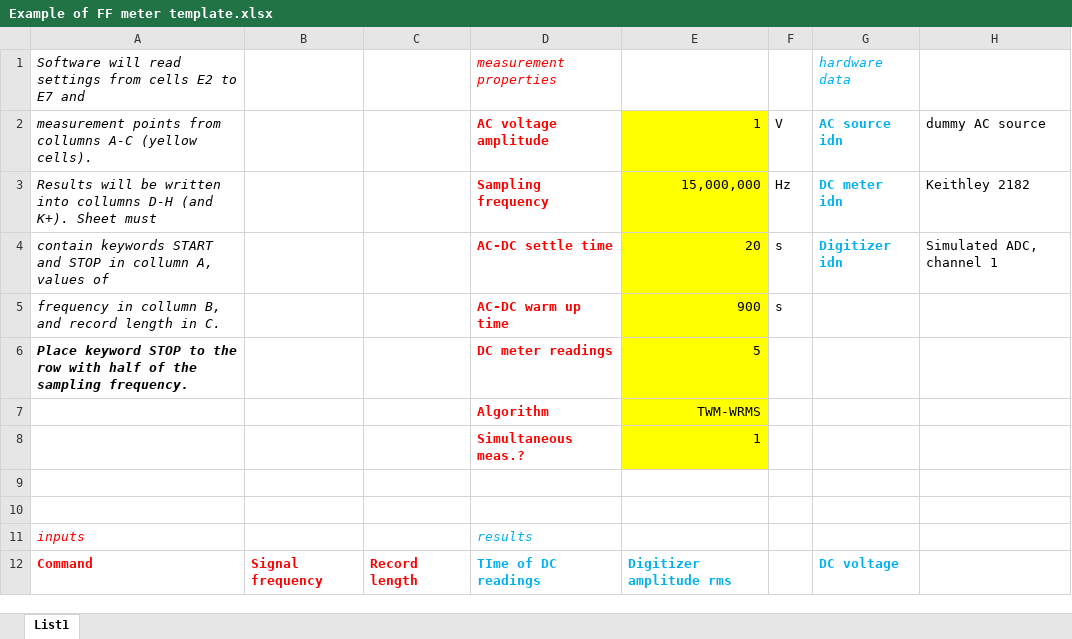
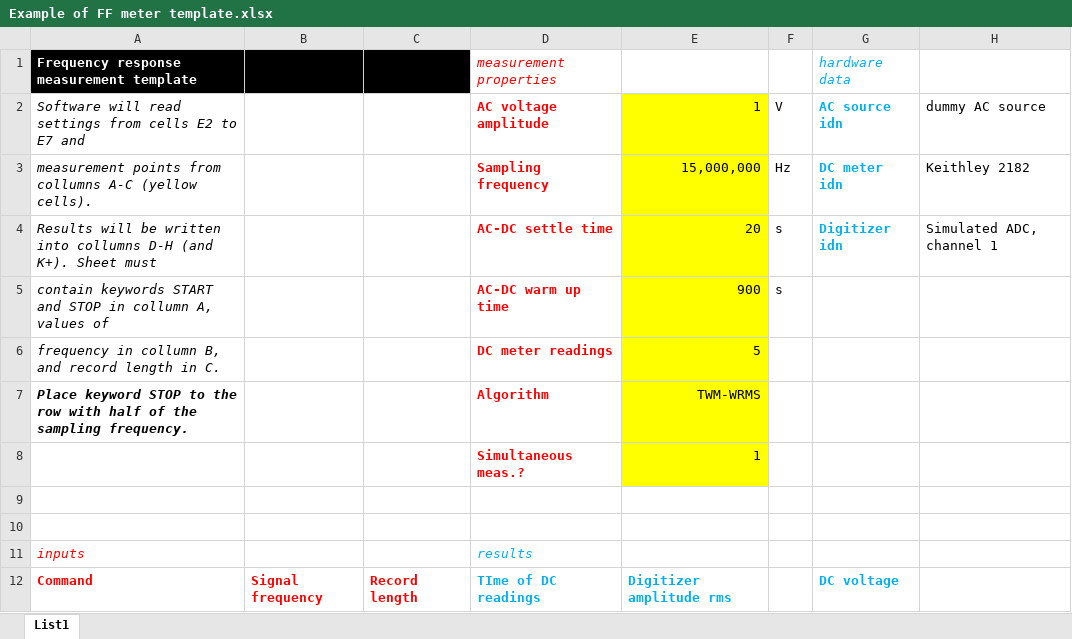
Before and after one commit to KaeroDot/WACsw, an Excel workbook: control_software/LV_source/Template/Example of FF meter template.xlsx, sheet List1, drawn as a sheet; only a part is shown; values as stored, in another font and other column widths than the file's, no borders; charts and pictures not drawn; the diff names each change by its address in the sheet, - before the commit and + after, or states it on an @@ line.

Commit message:
lvprog: added utility files for transition to CE excell template

```diff
--- a/control_software/LV_source/Template/Example of FF meter template.xlsx (sheet List1)
+++ b/control_software/LV_source/Template/Example of FF meter template.xlsx (sheet List1)
-A1: Software will read settings from cells E2 to E7 and
+A1: Frequency response measurement template
-A1:C1 fill: none
+A1:C1 fill: #000000
@@ A1 bold: off → on, italic: on → off, text colour: black → #FFFFFF @@
-A2: measurement points from collumns A-C (yellow cells).
+A2: Software will read settings from cells E2 to E7 and
-A3: Results will be written into collumns D-H (and K+). Sheet must
+A3: measurement points from collumns A-C (yellow cells).
-A4: contain keywords START and STOP in collumn A, values of
+A4: Results will be written into collumns D-H (and K+). Sheet must
-A5: frequency in collumn B, and record length in C.
+A5: contain keywords START and STOP in collumn A, values of
-A6: Place keyword STOP to the row with half of the sampling frequency.
+A6: frequency in collumn B, and record length in C.
-A6 bold: on
+A6 bold: off
-A7: (empty)
+A7: Place keyword STOP to the row with half of the sampling frequency.
```
Also changed, not shown: 17 other files.
